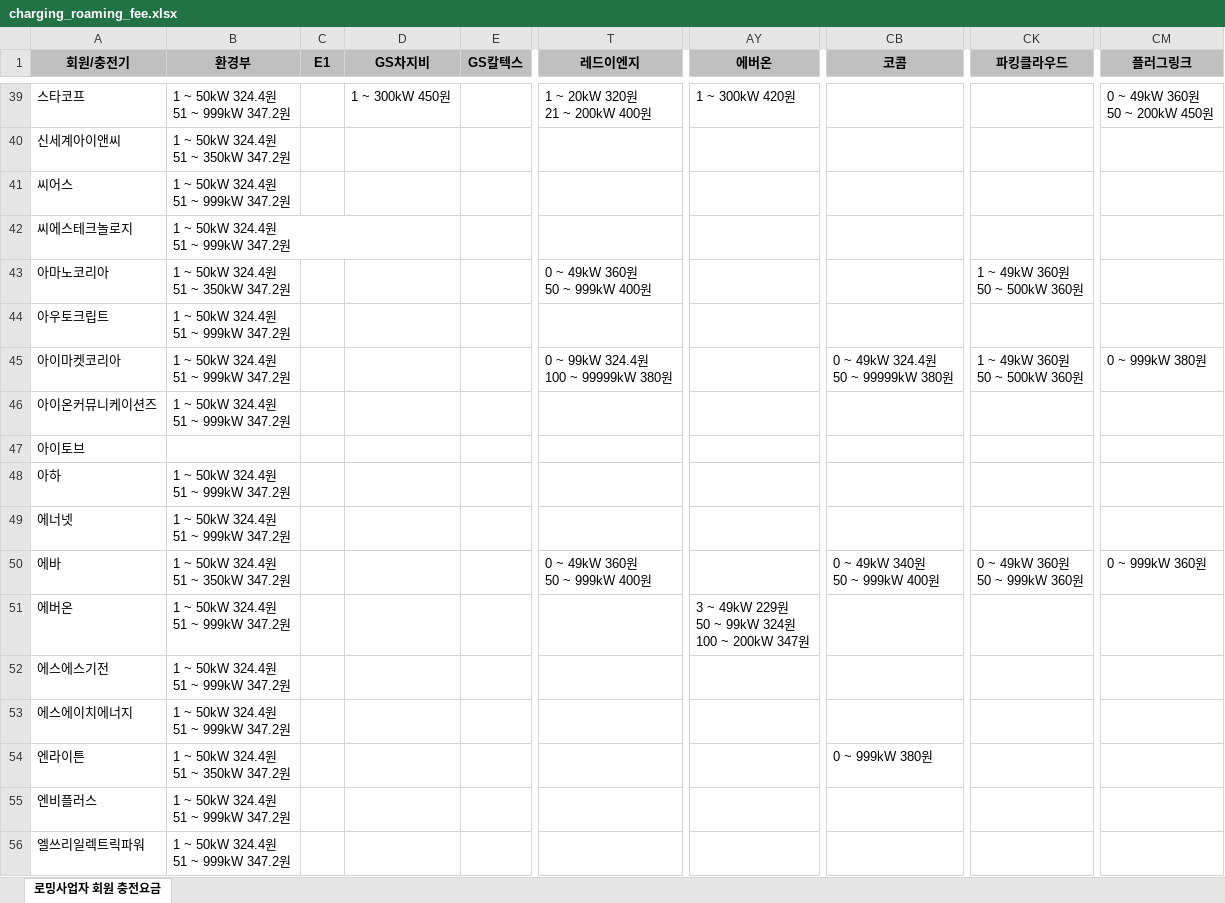
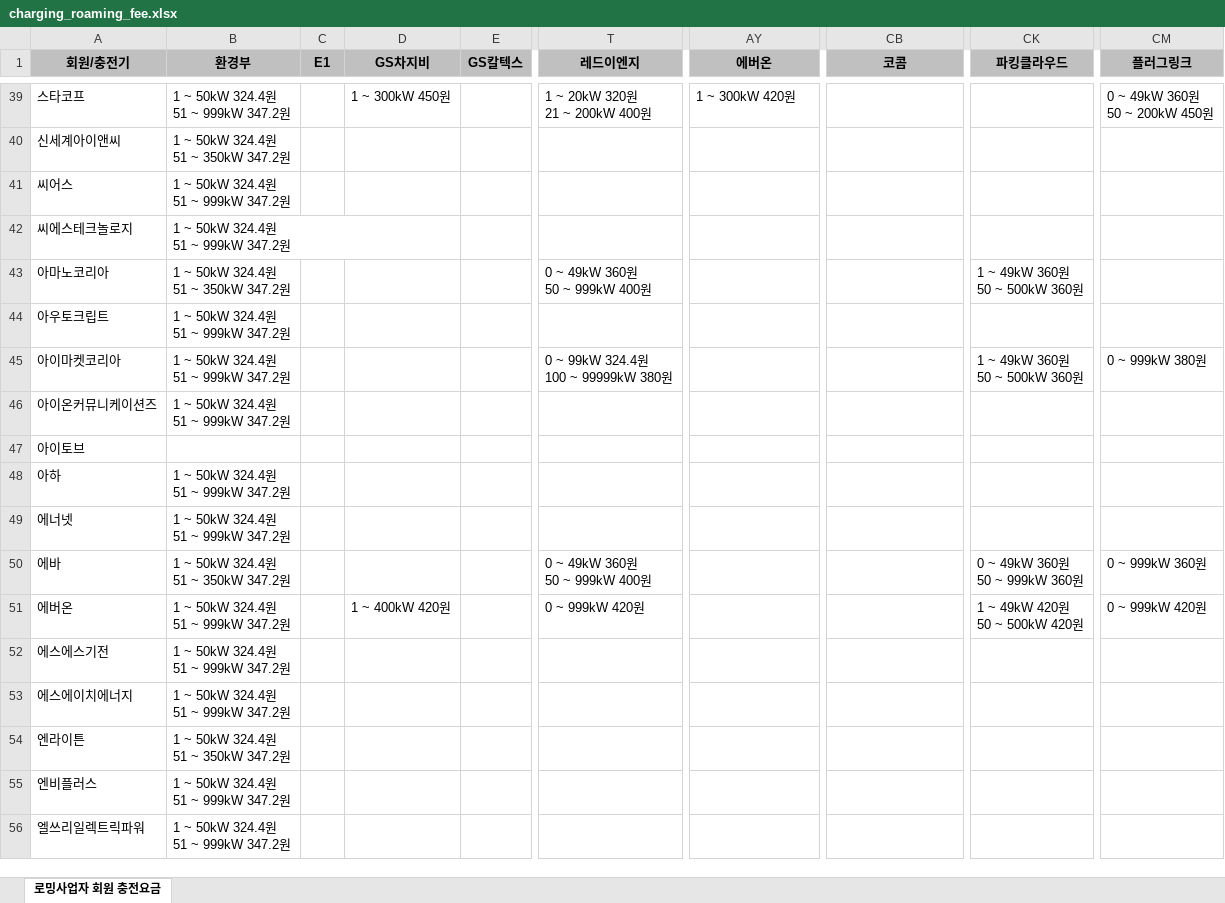
Before and after one commit to EVeryCharge/EVeryCharge-Api-Server, an Excel workbook: src/main/resources/xls/charging_roaming_fee.xlsx, sheet 로밍사업자 회원 충전요금, drawn as a sheet; only a part is shown, gaps mark what is left out; values as stored, in another font and other column widths than the file's, no borders; ↵ is a line break in a cell; the diff covers the shown part only; the diff names each change by its address in the sheet, - before the commit and + after, or states it on an @@ line.

```diff
--- a/src/main/resources/xls/charging_roaming_fee.xlsx (sheet 로밍사업자 회원 충전요금)
+++ b/src/main/resources/xls/charging_roaming_fee.xlsx (sheet 로밍사업자 회원 충전요금)
-CB45 (코콤): 0 ~ 49kW 324.4원 ↵ 50 ~ 99999kW 380원
+CB45 (코콤): (empty)
-CB50 (코콤): 0 ~ 49kW 340원 ↵ 50 ~ 999kW 400원
+CB50 (코콤): (empty)
-D51 (GS차지비): (empty)
+D51 (GS차지비): 1 ~ 400kW 420원
-T51 (레드이엔지): (empty)
+T51 (레드이엔지): 0 ~ 999kW 420원
-AY51 (에버온): 3 ~ 49kW 229원 ↵ 50 ~ 99kW 324원 ↵ 100 ~ 200kW 347원
+AY51 (에버온): (empty)
-CK51 (파킹클라우드): (empty)
+CK51 (파킹클라우드): 1 ~ 49kW 420원 ↵ 50 ~ 500kW 420원
-CM51 (플러그링크): (empty)
+CM51 (플러그링크): 0 ~ 999kW 420원
-CB54 (코콤): 0 ~ 999kW 380원
+CB54 (코콤): (empty)
```
Also changed, not shown: 54 edited cells elsewhere in this sheet, 1 other file.
